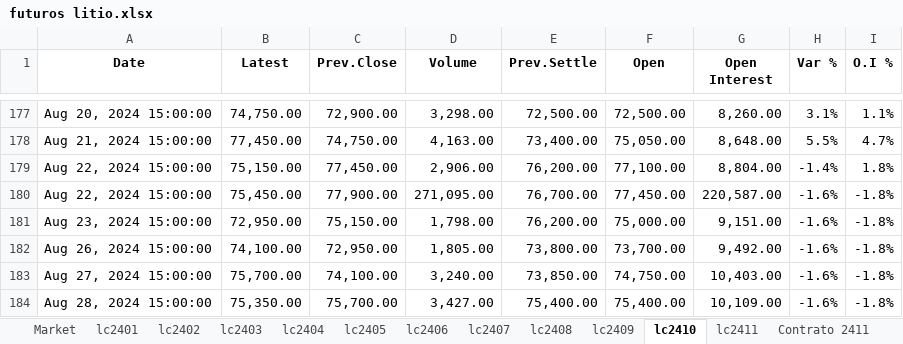
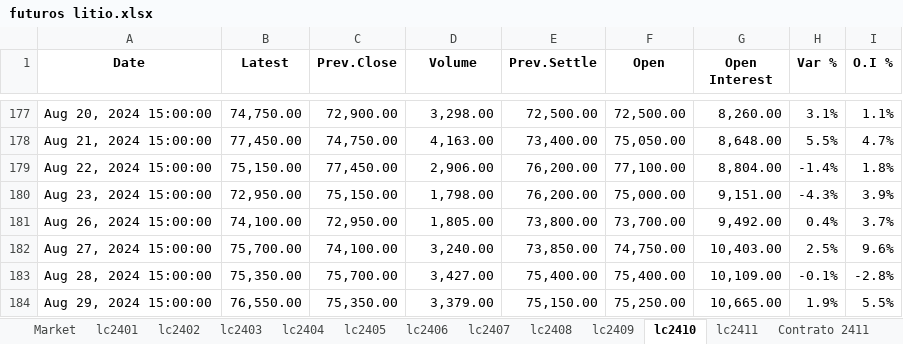
Before and after one commit to mherrerab21/Litio-APP, an Excel workbook: futuros litio.xlsx, sheet lc2410, drawn as a sheet; only a part is shown, gaps mark what is left out; values as stored, in another font and other column widths than the file's, no borders; conditional formats not drawn; removed rows and columns are numbered as before the commit, all else as after; the diff names each change by its address in the sheet, - before the commit and + after, or states it on an @@ line.

```diff
--- a/futuros litio.xlsx (sheet lc2410)
+++ b/futuros litio.xlsx (sheet lc2410)
-row 180: Aug 22, 2024 15:00:00 | 75,450.00 | 77,900.00 | 271,095.00 | 76,700.00 | 77,450.00 | 220,587.00 | -1.6% | -1.8%
-H180 (Var %): -1.6%
+H180 (Var %): -4.3%
-I180 (O.I %): -1.8%
+I180 (O.I %): 3.9%
-H181 (Var %): -1.6%
+H181 (Var %): 0.4%
-I181 (O.I %): -1.8%
+I181 (O.I %): 3.7%
-H182 (Var %): -1.6%
+H182 (Var %): 2.5%
-I182 (O.I %): -1.8%
+I182 (O.I %): 9.6%
-H183 (Var %): -1.6%
+H183 (Var %): -0.1%
-I183 (O.I %): -1.8%
+I183 (O.I %): -2.8%
+row 184: Aug 29, 2024 15:00:00 | 76,550.00 | 75,350.00 | 3,379.00 | 75,150.00 | 75,250.00 | 10,665.00 | 1.9% | 5.5%
```
Also changed, not shown: sheet Market, sheet lc2508, sheet lc2507, sheet lc2506, sheet lc2502, sheet lc2505, 8 more sheets, charts or pictures.
